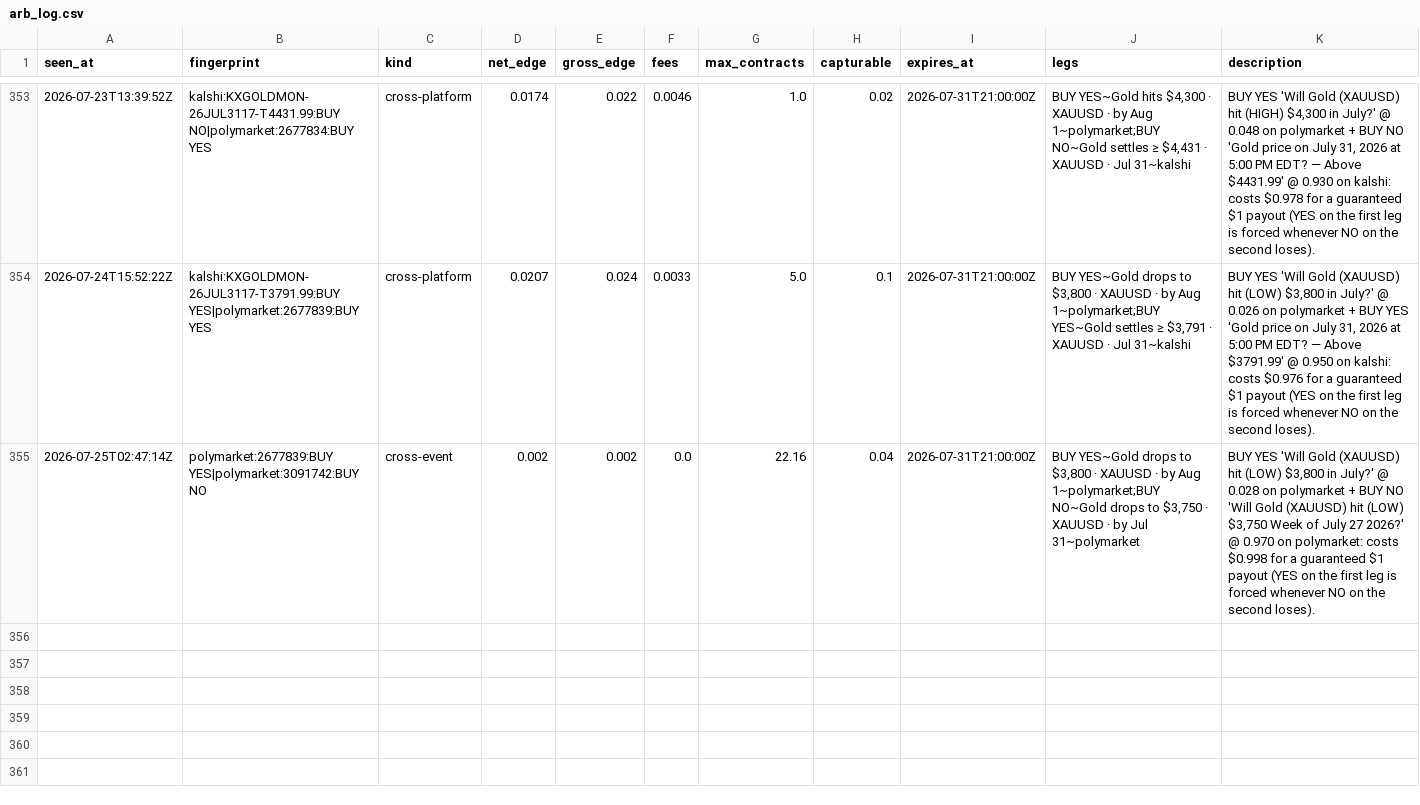
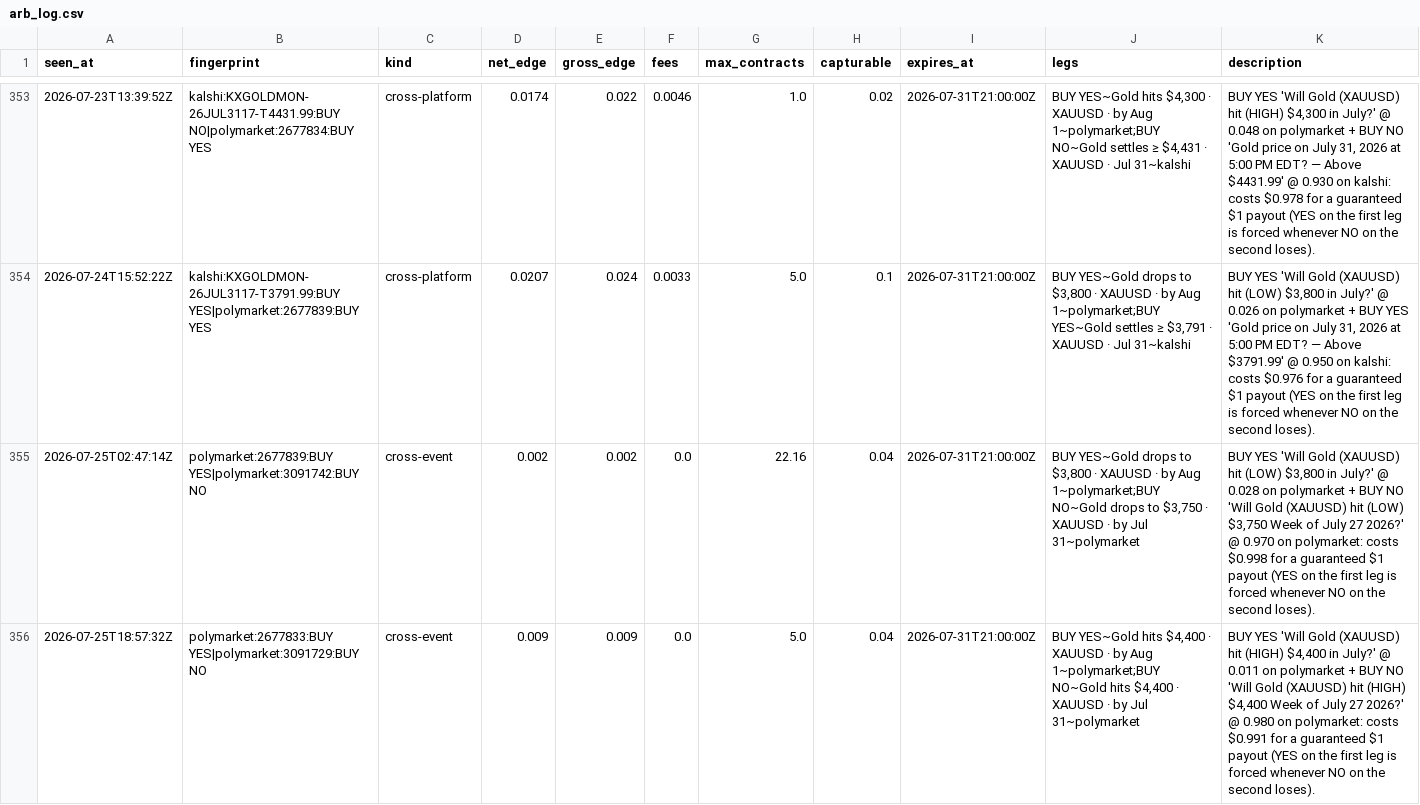
Before and after one commit to IshaanSrivastava1/markets-dashboard, a CSV file: data/arb_log.csv, drawn as a sheet; only a part is shown, gaps mark what is left out; the diff names each change by its address in the sheet, - before the commit and + after, or states it on an @@ line.

```diff
--- a/data/arb_log.csv
+++ b/data/arb_log.csv
+row 356: 2026-07-25T18:57:32Z | polymarket:2677833:BUY YES|polymarket:3091729:BUY NO | cross-event | 0.009 | 0.009 | 0.0 | 5.0 | 0.04 | 2026-07-31T21:00:00Z | BUY YES~Gold hits $4,400 · XAUUSD · by Aug 1~polymarket;BUY NO~Gold hits $4,400 · XAUUSD · by Jul 31~polymarket | BUY YES 'Will Gold (XAUUSD) hit (HIGH) $4,400 in July?' @ 0.011 on polymarket + BUY NO 'Will Gold (XAUUSD) hit (HIGH) $4,400 Week of July 27 2026?' @ 0.980 on polymarket: costs $0.991 for a guaranteed $1 payout (YES on the first leg is forced whenever NO on the second loses).
```
Also changed, not shown: 2 other files.
